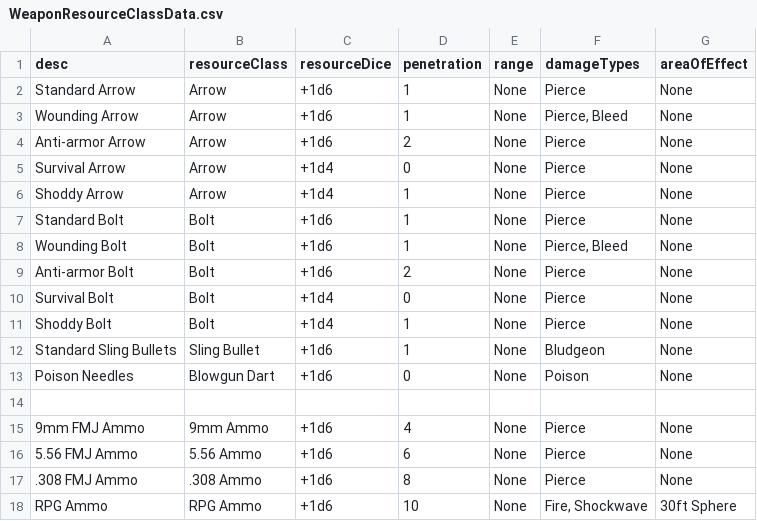
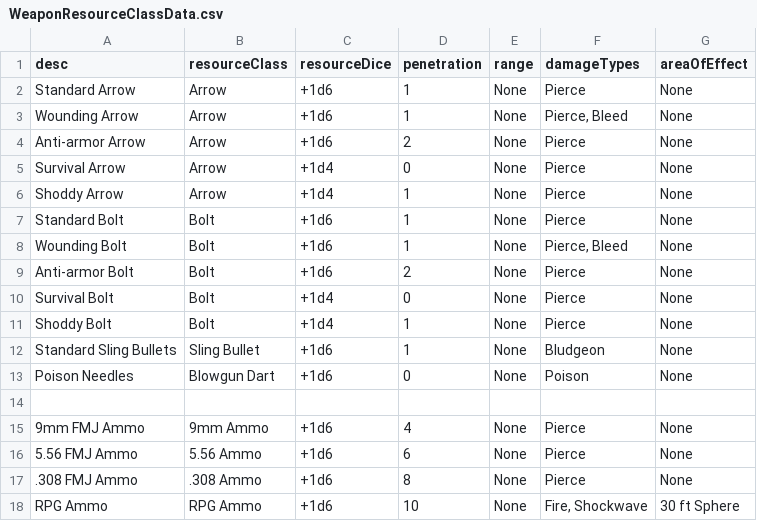
Before and after one commit to CogentRoleplayCommunity/FogentRoleplay, a CSV file: WeaponResourceClassData.csv, drawn as a sheet.

Commit message:
Fixed Weapon Resource Class

```diff
--- a/WeaponResourceClassData.csv
+++ b/WeaponResourceClassData.csv
@@ -17,2 +17,2 @@ Poison Needles,Blowgun Dart,+1d6,0,None,Poison,None
 .308 FMJ Ammo,.308 Ammo,+1d6,8,None,Pierce,None
-RPG Ammo,RPG Ammo,+1d6,10,None,"Fire, Shockwave",30ft Sphere
+RPG Ammo,RPG Ammo,+1d6,10,None,"Fire, Shockwave",30 ft Sphere
```
